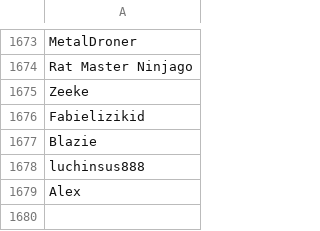
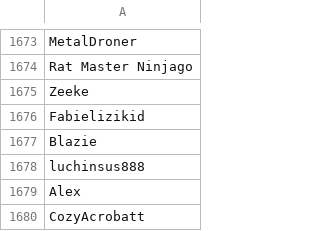
Before and after one commit to th330p-prog/PlayerList, a CSV file: PlayerList.csv, drawn as a sheet; only a part is shown, gaps mark what is left out.

Commit message:
Add player CozyAcrobatt

```diff
--- a/PlayerList.csv
+++ b/PlayerList.csv
@@ -1679 +1679,2 @@ luchinsus888
 Alex
+CozyAcrobatt
```
